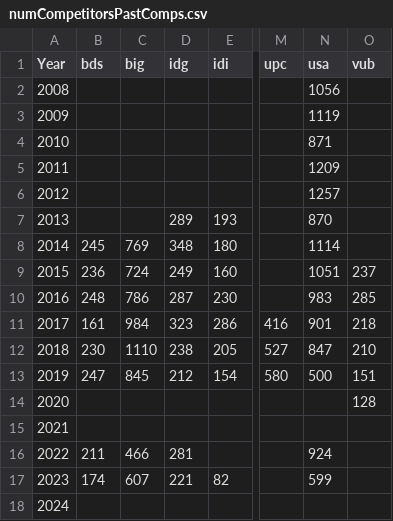
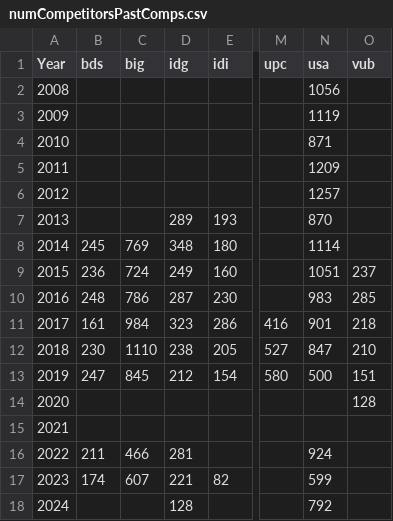
Before and after one commit to Niloc1624/YCN-Calculator, a CSV file: numCompetitorsPastComps.csv, drawn as a sheet; only a part is shown, gaps mark what is left out; the diff names each change by its address in the sheet, - before the commit and + after, or states it on an @@ line.

```diff
--- a/numCompetitorsPastComps.csv
+++ b/numCompetitorsPastComps.csv
-D18 (idg): (empty)
+D18 (idg): 128
-N18 (usa): (empty)
+N18 (usa): 792
```
Also changed, not shown: 1 other file.
